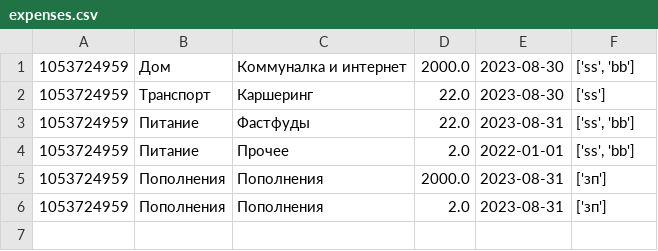
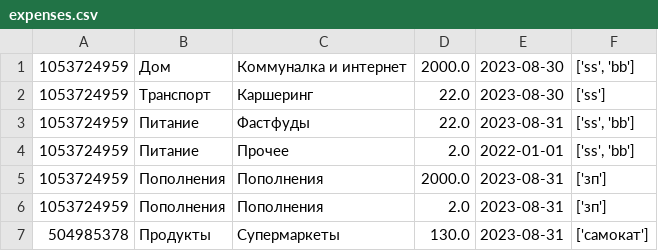
Before and after one commit to FollowLille/my_manager, a CSV file: expense_log/expenses.csv, drawn as a sheet.

```diff
--- a/expense_log/expenses.csv
+++ b/expense_log/expenses.csv
@@ -6 +6,2 @@
 1053724959,Пополнения,Пополнения,2.0,2023-08-31,['зп']
+504985378,Продукты,Супермаркеты,130.0,2023-08-31,['самокат']
```
Also changed, not shown: 2 other files.
